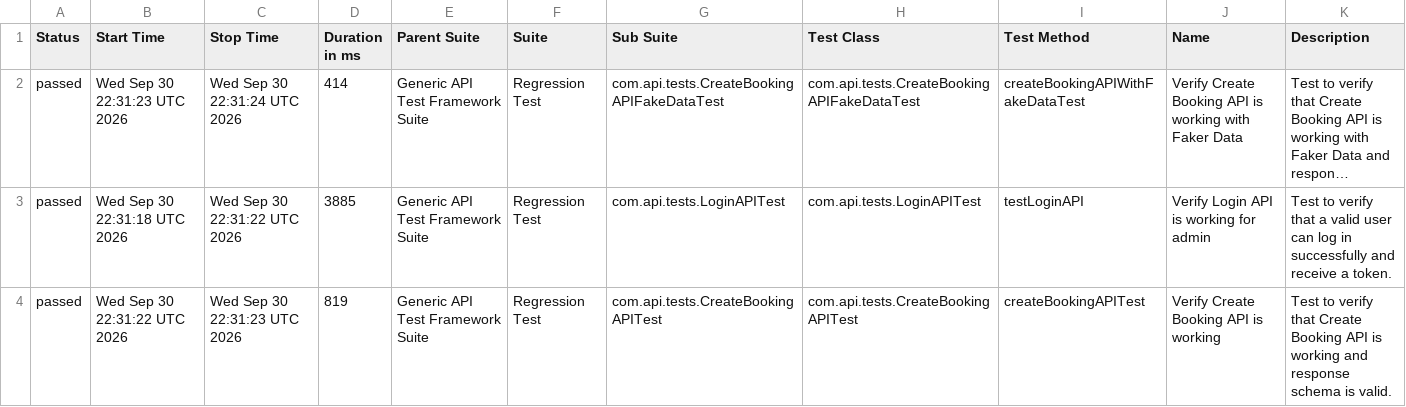
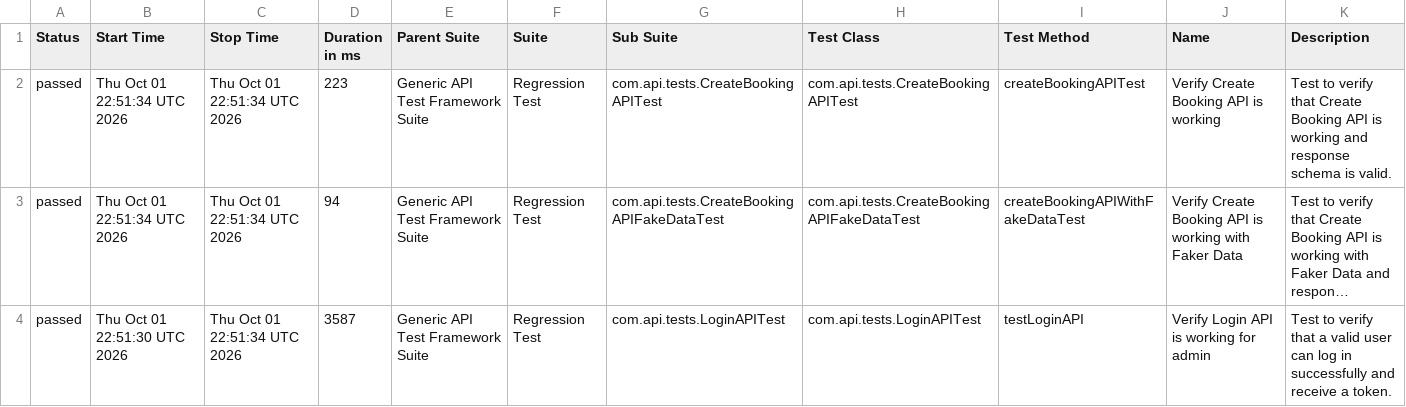
Before and after one commit to bishnu-das1191/generic-api-test-framework, a CSV file: data/suites.csv, drawn as a sheet; long unchanged cells end in …; removed rows and columns are numbered as before the commit, all else as after; the diff names each change by its address in the sheet, - before the commit and + after, or states it on an @@ line.

```diff
--- a/data/suites.csv
+++ b/data/suites.csv
+row 2: passed | Thu Oct 01 22:51:34 UTC 2026 | Thu Oct 01 22:51:34 UTC 2026 | 223 | Generic API Test Framework Suite | Regression Test | com.api.tests.CreateBookingAPITest | com.api.tests.CreateBookingAPITest | createBookingAPITest | Verify Create Booking API is working | Test to verify that Create Booking API is working and response schema is valid.
-B3 (Start Time): Wed Sep 30 22:31:23 UTC 2026
+B3 (Start Time): Thu Oct 01 22:51:34 UTC 2026
-C3 (Stop Time): Wed Sep 30 22:31:24 UTC 2026
+C3 (Stop Time): Thu Oct 01 22:51:34 UTC 2026
-D3 (Duration in ms): 414
+D3 (Duration in ms): 94
-B4 (Start Time): Wed Sep 30 22:31:18 UTC 2026
+B4 (Start Time): Thu Oct 01 22:51:30 UTC 2026
-C4 (Stop Time): Wed Sep 30 22:31:22 UTC 2026
+C4 (Stop Time): Thu Oct 01 22:51:34 UTC 2026
-D4 (Duration in ms): 3885
+D4 (Duration in ms): 3587
-row 4: passed | Wed Sep 30 22:31:22 UTC 2026 | Wed Sep 30 22:31:23 UTC 2026 | 819 | Generic API Test Framework Suite | Regression Test | com.api.tests.CreateBookingAPITest | com.api.tests.CreateBookingAPITest | createBookingAPITest | Verify Create Booking API is working | Test to verify that Create Booking API is working and response schema is valid.
```
Also changed, not shown: 30 other files.
